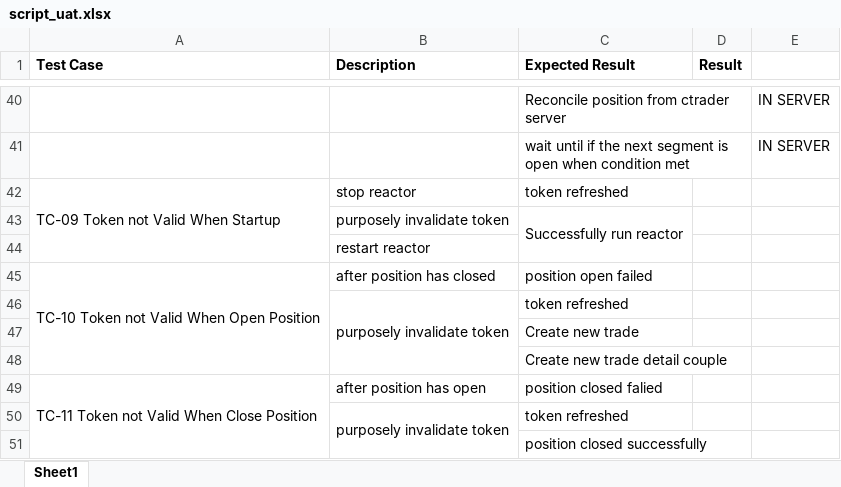
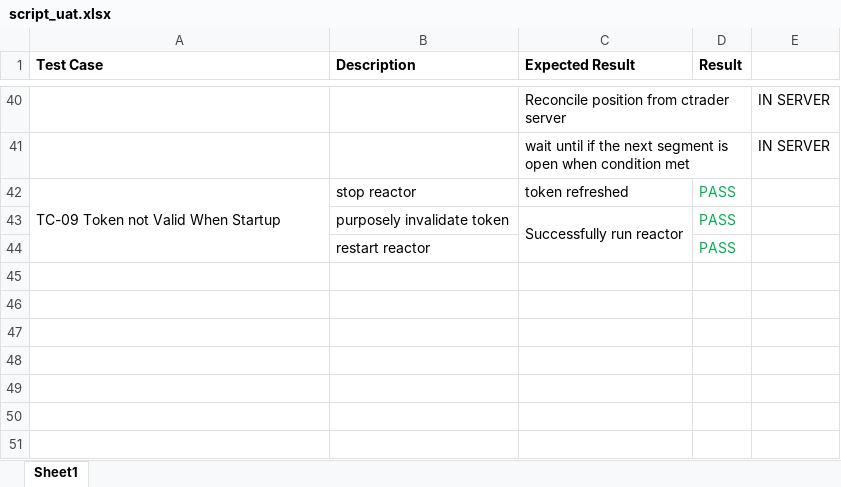
Before and after one commit to arifwicaksono2000/botapp-trader, an Excel workbook: script_uat.xlsx, sheet Sheet1, drawn as a sheet; only a part is shown, gaps mark what is left out; values as stored, in another font and other column widths than the file's, no borders; the diff names each change by its address in the sheet, - before the commit and + after, or states it on an @@ line.

```diff
--- a/script_uat.xlsx (sheet Sheet1)
+++ b/script_uat.xlsx (sheet Sheet1)
-D42:D44 (Result): (empty)
+D42:D44 (Result): PASS
-row 45: TC-10 Token not Valid When Open Position | after position has closed | position open failed
-row 46:  | purposely invalidate token | token refreshed
-row 47:  |  | Create new trade
-row 48:  |  | Create new trade detail couple
-row 49: TC-11 Token not Valid When Close Position | after position has open | position closed falied
-row 50:  | purposely invalidate token | token refreshed
-row 51:  |  | position closed successfully
```
Also changed, not shown: 2 other files.
